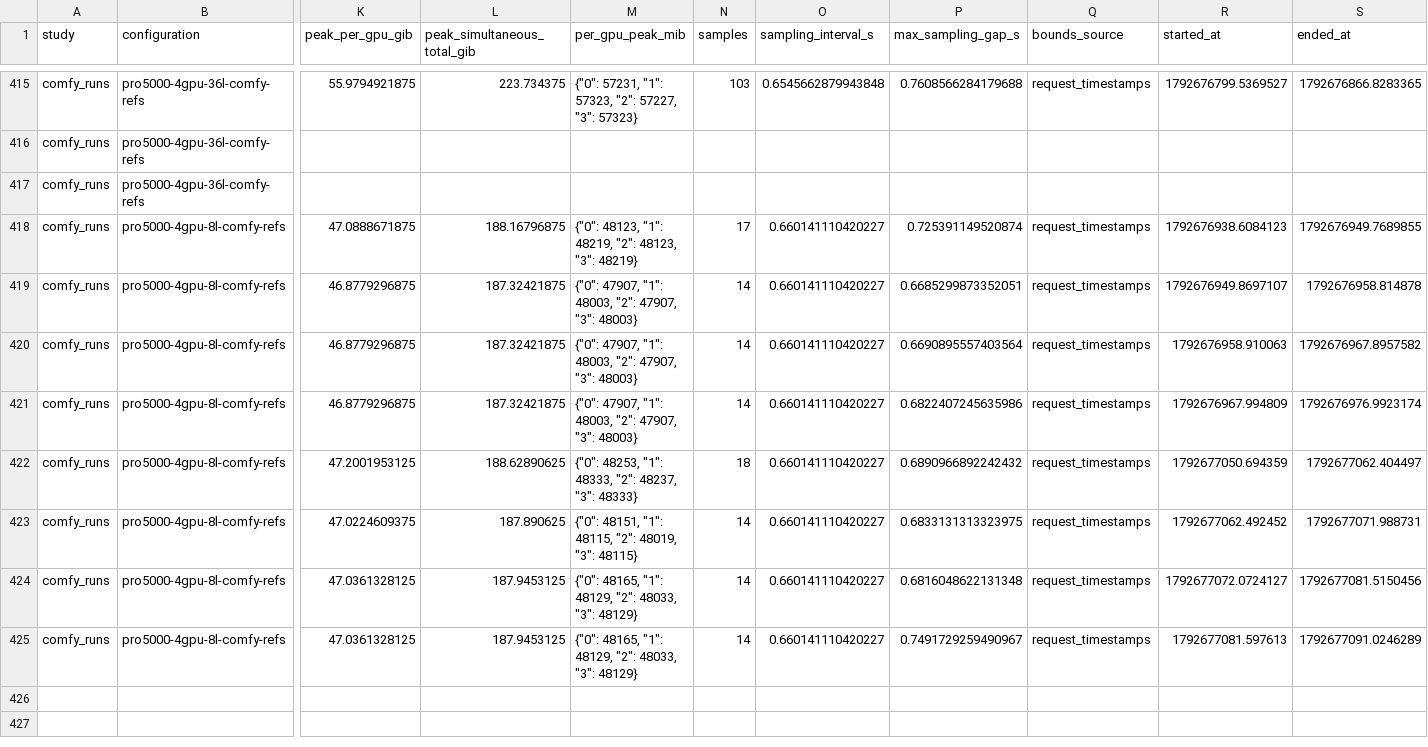
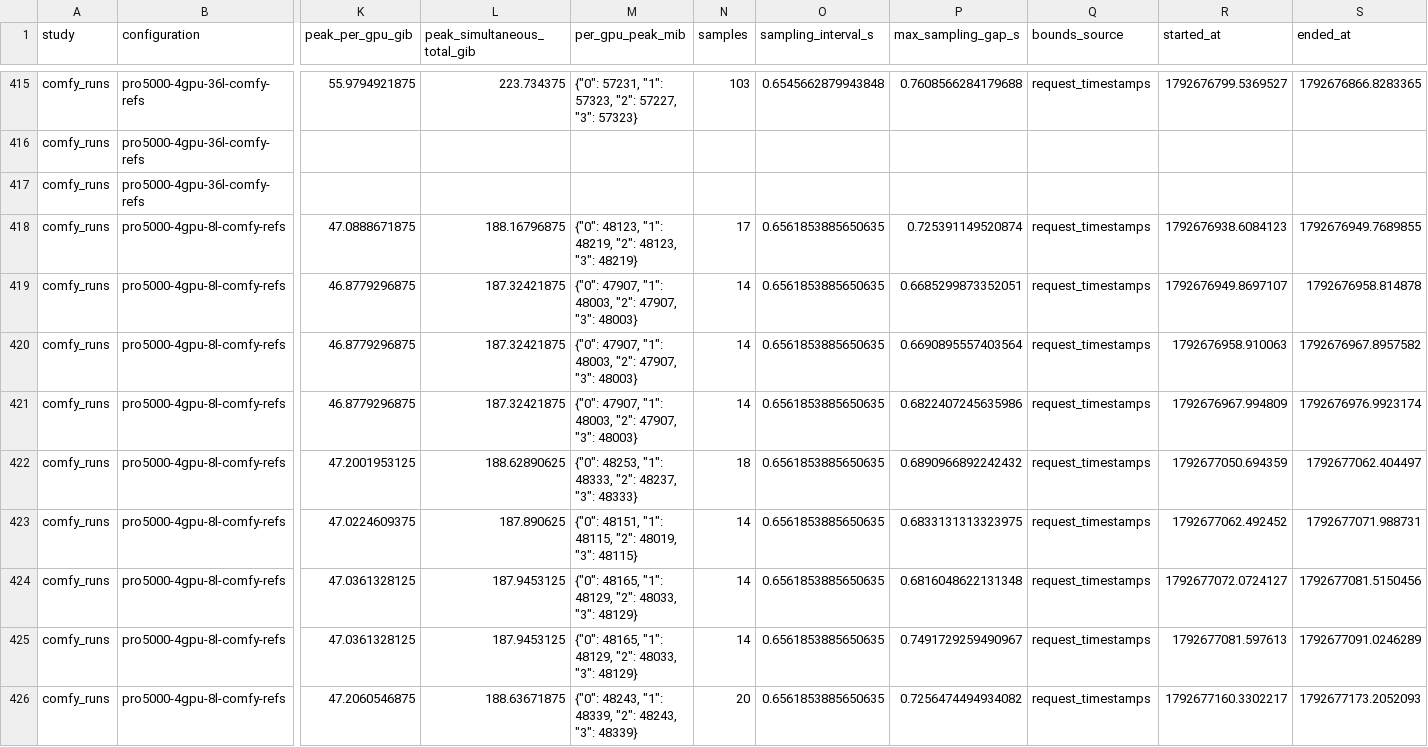
Before and after one commit to lishunyang12/fasth3-omni-evaluation-20261018, a CSV file: pro5000-4gpu/omni-local/request-memory.csv, drawn as a sheet; only a part is shown, gaps mark what is left out; rows hold the shown columns only; the diff covers the shown part only; the diff names each change by its address in the sheet, - before the commit and + after, or states it on an @@ line.

```diff
--- a/pro5000-4gpu/omni-local/request-memory.csv
+++ b/pro5000-4gpu/omni-local/request-memory.csv
-O418:O425 (sampling_interval_s): 0.660141110420227
+O418:O425 (sampling_interval_s): 0.6561853885650635
+row 426: comfy_runs | pro5000-4gpu-8l-comfy-refs | 47.2060546875 | 188.63671875 | {"0": 48243, "1": 48339, "2": 48243, "3": 48339} | 20 | 0.6561853885650635 | 0.7256474494934082 | request_timestamps | 1792677160.3302217 | 1792677173.2052093
```
Also changed, not shown: 9 added rows elsewhere in this file, 4 other files.
